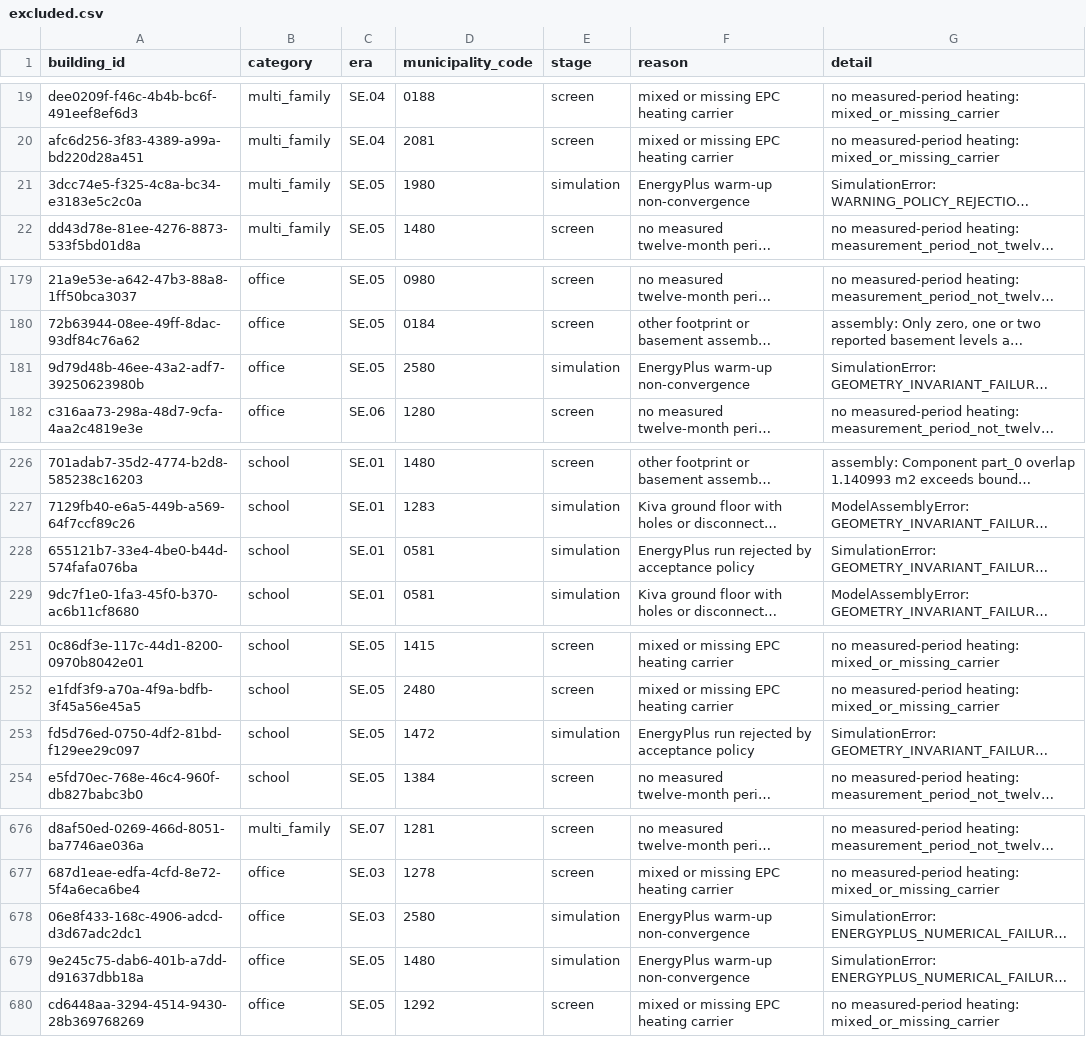
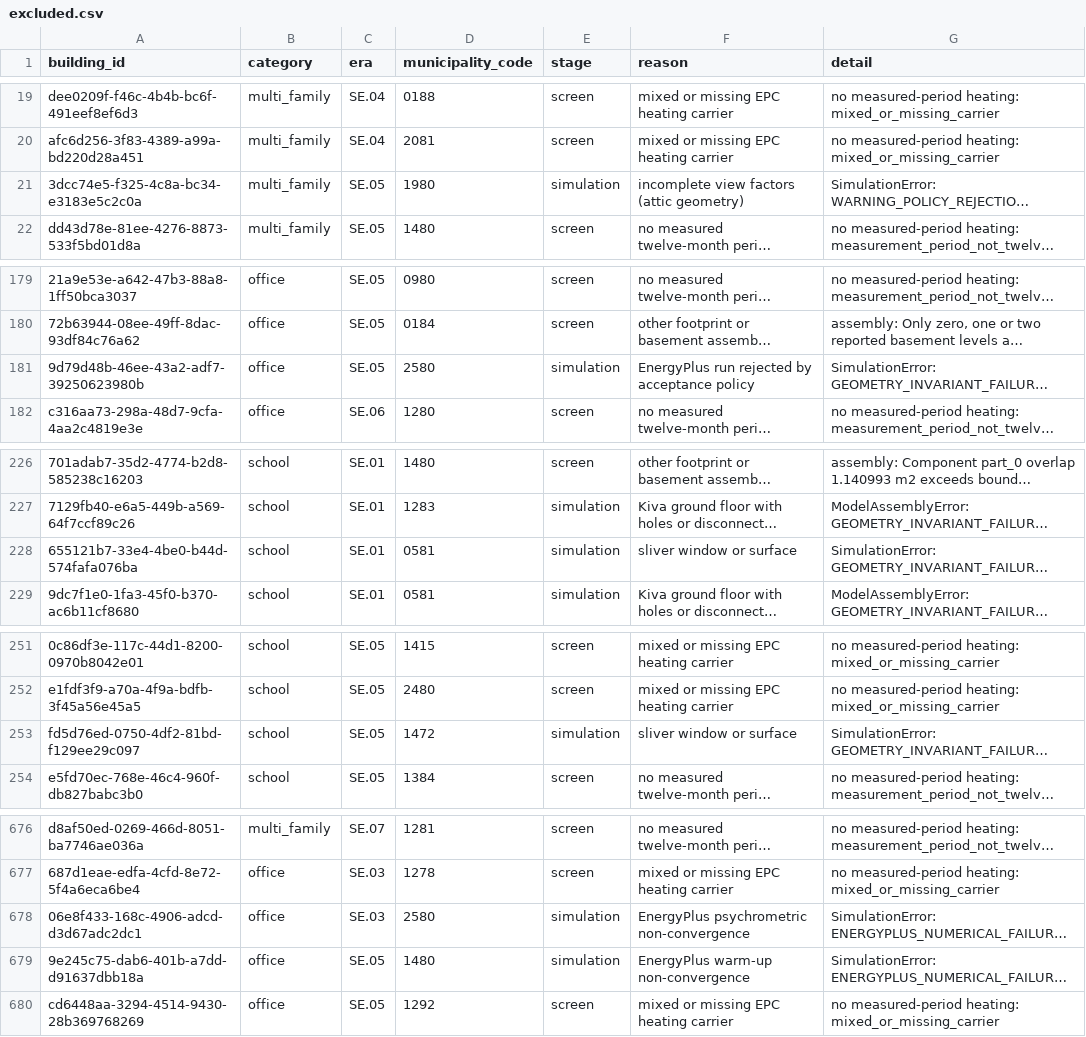
Before and after one commit to SB-Chalmers/epsm_studies, a CSV file: validation/catalogue/results_national/excluded.csv, drawn as a sheet; only a part is shown, gaps mark what is left out; long unchanged cells end in …; the diff names each change by its address in the sheet, - before the commit and + after, or states it on an @@ line.

```diff
--- a/validation/catalogue/results_national/excluded.csv
+++ b/validation/catalogue/results_national/excluded.csv
-F21 (reason): EnergyPlus warm-up non-convergence
+F21 (reason): incomplete view factors (attic geometry)
-F181 (reason): EnergyPlus warm-up non-convergence
+F181 (reason): EnergyPlus run rejected by acceptance policy
-F228 (reason): EnergyPlus run rejected by acceptance policy
+F228 (reason): sliver window or surface
-F253 (reason): EnergyPlus run rejected by acceptance policy
+F253 (reason): sliver window or surface
-F678 (reason): EnergyPlus warm-up non-convergence
+F678 (reason): EnergyPlus psychrometric non-convergence
```
Also changed, not shown: 8 other files.
